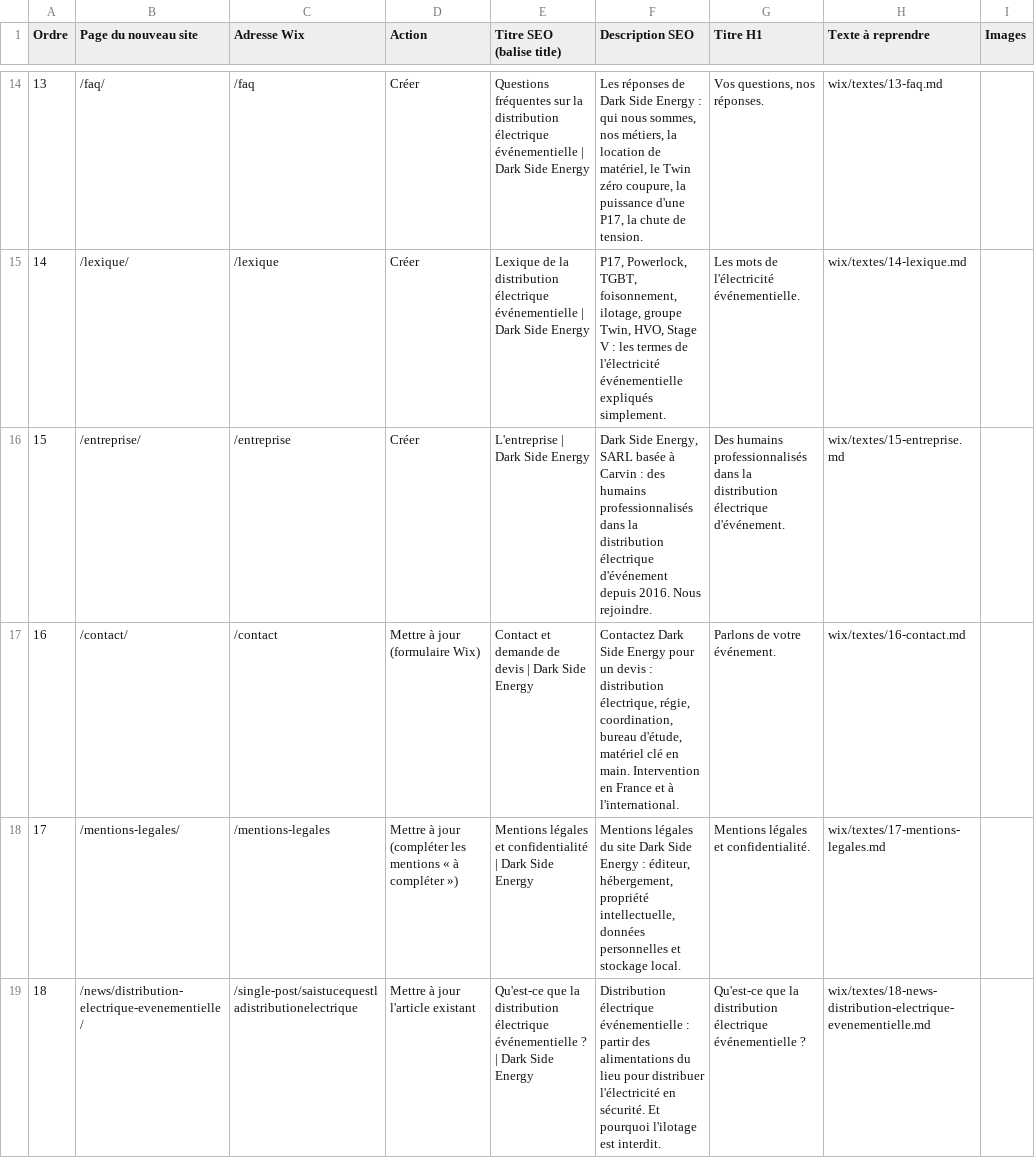
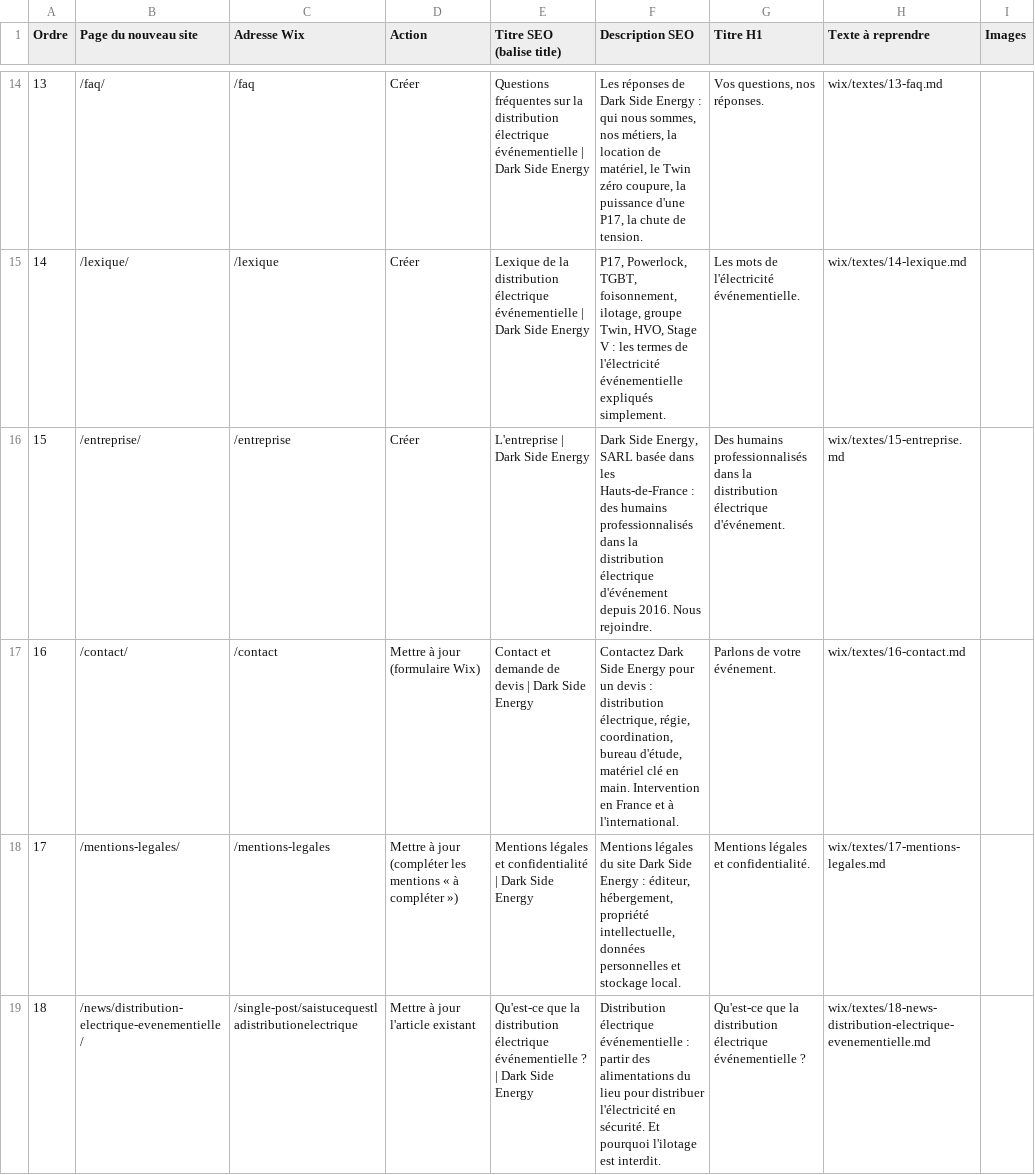
Before and after one commit to AlCorey62/GitHub, a CSV file: wix/pages.csv, drawn as a sheet; only a part is shown, gaps mark what is left out; the diff names each change by its address in the sheet, - before the commit and + after, or states it on an @@ line.

```diff
--- a/wix/pages.csv
+++ b/wix/pages.csv
-F16 (Description SEO): …SARL basée à Carvin : des…
+F16 (Description SEO): …SARL basée dans les Hauts-de-France : des…
```
Also changed, not shown: 30 other files.
